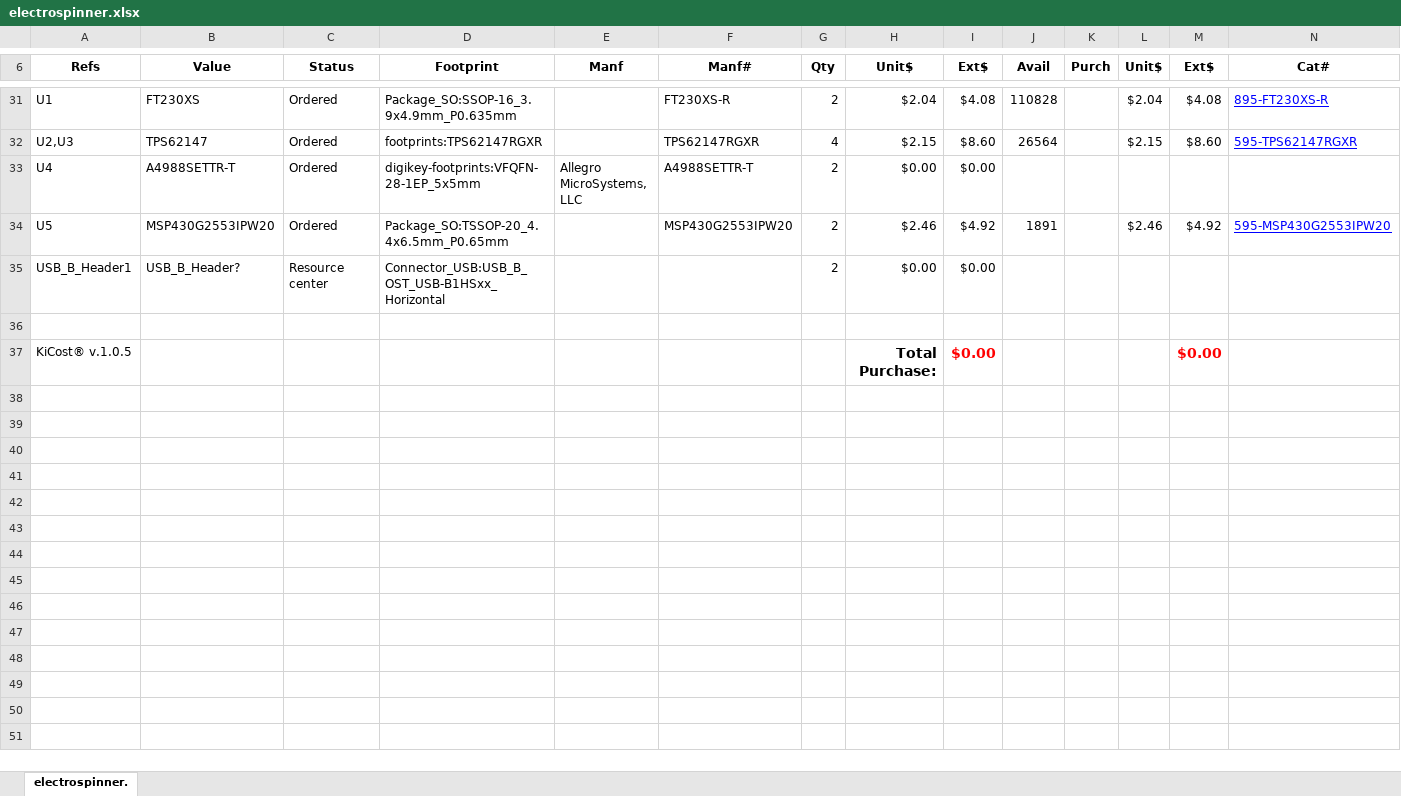
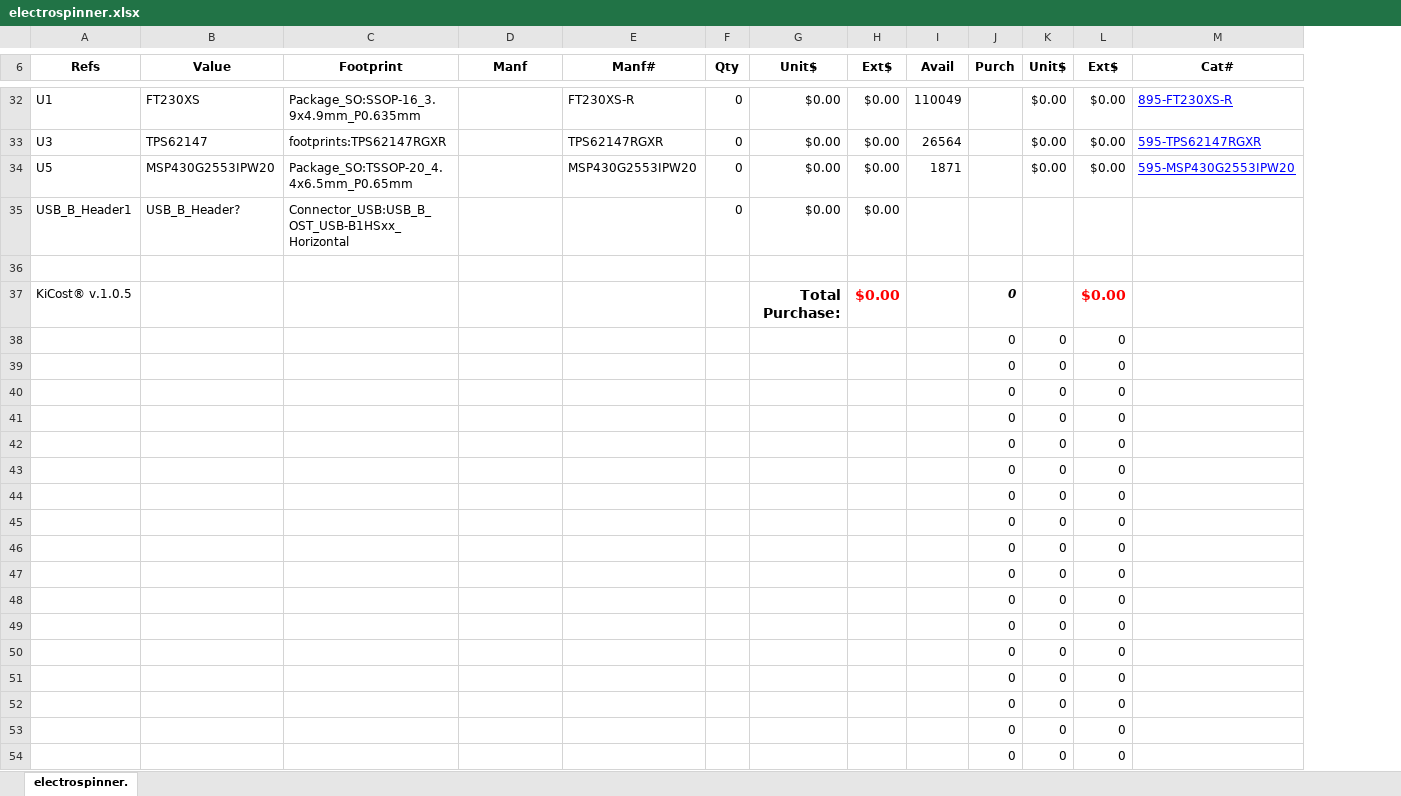
Before and after one commit to A-Team-Rowan-University/electrospinner-pcb, an Excel workbook: board/electrospinner-pcb/electrospinner.xlsx, sheet electrospinner., drawn as a sheet; only a part is shown, gaps mark what is left out; values as stored, in another font and other column widths than the file's, no borders; conditional formats not drawn; removed rows and columns are numbered as before the commit, all else as after; the diff covers the shown part only; the diff names each change by its address in the sheet, - before the commit and + after, or states it on an @@ line.

Commit message:
Updates electrospinner.xlsx

```diff
--- a/board/electrospinner-pcb/electrospinner.xlsx (sheet electrospinner.)
+++ b/board/electrospinner-pcb/electrospinner.xlsx (sheet electrospinner.)
-column C (Status), row 31: Ordered; rows 34-35: Ordered | Resource center
-F32 (Qty): 2
+F32 (Qty): 0
-G32 (Unit$): $2.04
+G32 (Unit$): $0.00
-H32 (Ext$): $4.08
+H32 (Ext$): $0.00
-I32 (Avail): 110828
+I32 (Avail): 110049
-K32 (Unit$): $2.04
+K32 (Unit$): $0.00
-L32 (Ext$): $4.08
+L32 (Ext$): $0.00
-row 32: U2,U3 | TPS62147 | Ordered | footprints:TPS62147RGXR |  | TPS62147RGXR | 4 | $2.15 | $8.60 | 26564 |  | $2.15 | $8.60 | 595-TPS62147RGXR
-row 33: U4 | A4988SETTR-T | Ordered | digikey-footprints:VFQFN-28-1EP_5x5mm | Allegro MicroSystems, LLC | A4988SETTR-T | 2 | $0.00 | $0.00
+row 33: U3 | TPS62147 | footprints:TPS62147RGXR |  | TPS62147RGXR | 0 | $0.00 | $0.00 | 26564 |  | $0.00 | $0.00 | 595-TPS62147RGXR
-F34:F35 (Qty): 2
+F34:F35 (Qty): 0
-G34 (Unit$): $2.46
+G34 (Unit$): $0.00
-H34 (Ext$): $4.92
+H34 (Ext$): $0.00
-I34 (Avail): 1891
+I34 (Avail): 1871
-K34 (Unit$): $2.46
+K34 (Unit$): $0.00
-L34 (Ext$): $4.92
+L34 (Ext$): $0.00
-J37 (Purch): (empty)
+J37 (Purch): 0
+row 38:  |  |  |  |  |  |  |  |  | 0 | 0 | 0
+row 39:  |  |  |  |  |  |  |  |  | 0 | 0 | 0
+row 40:  |  |  |  |  |  |  |  |  | 0 | 0 | 0
+row 41:  |  |  |  |  |  |  |  |  | 0 | 0 | 0
+row 42:  |  |  |  |  |  |  |  |  | 0 | 0 | 0
+row 43:  |  |  |  |  |  |  |  |  | 0 | 0 | 0
+row 44:  |  |  |  |  |  |  |  |  | 0 | 0 | 0
+row 45:  |  |  |  |  |  |  |  |  | 0 | 0 | 0
+row 46:  |  |  |  |  |  |  |  |  | 0 | 0 | 0
+row 47:  |  |  |  |  |  |  |  |  | 0 | 0 | 0
+row 48:  |  |  |  |  |  |  |  |  | 0 | 0 | 0
+row 49:  |  |  |  |  |  |  |  |  | 0 | 0 | 0
+row 50:  |  |  |  |  |  |  |  |  | 0 | 0 | 0
+row 51:  |  |  |  |  |  |  |  |  | 0 | 0 | 0
+row 52:  |  |  |  |  |  |  |  |  | 0 | 0 | 0
+row 53:  |  |  |  |  |  |  |  |  | 0 | 0 | 0
+row 54:  |  |  |  |  |  |  |  |  | 0 | 0 | 0
```
Also changed, not shown: 23 added rows, 10 removed rows and 54 edited cells elsewhere in this sheet, formulas that keep their value.
